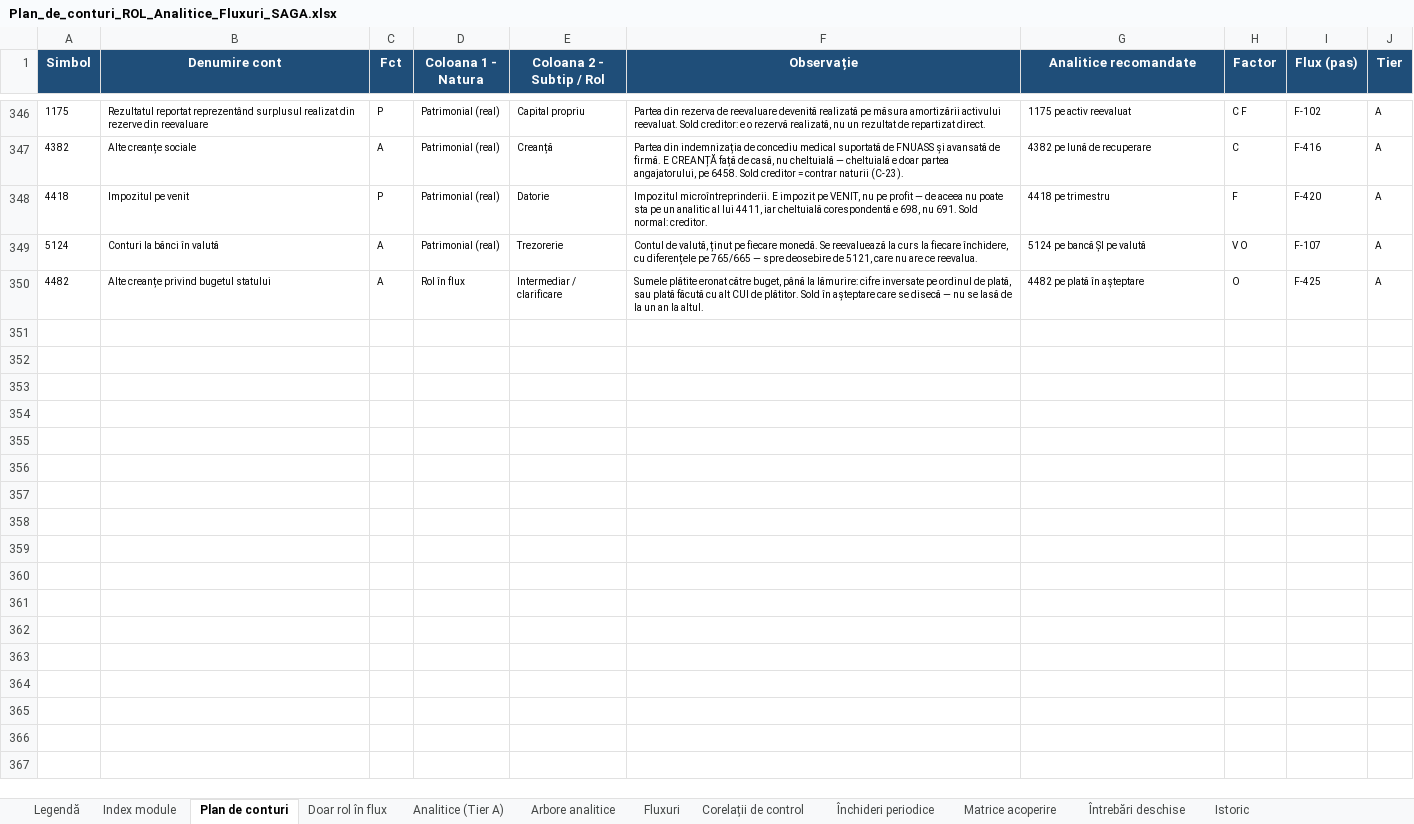
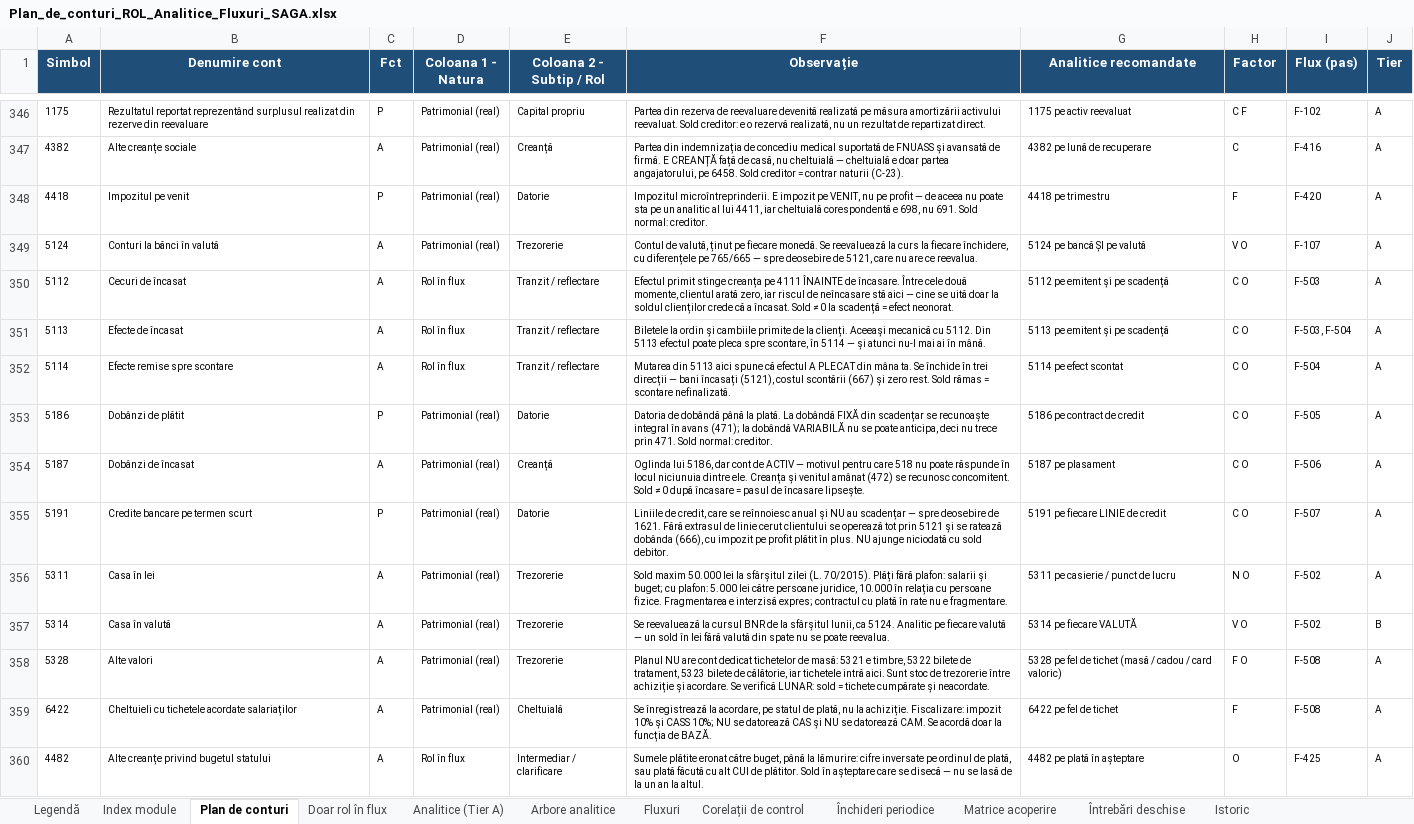
Before and after one commit to lucapaguroidea-ops/9LIFE_CURSCONTA, an Excel workbook: dist/Plan_de_conturi_ROL_Analitice_Fluxuri_SAGA.xlsx, sheet Plan de conturi, drawn as a sheet; only a part is shown, gaps mark what is left out; values as stored, in another font and other column widths than the file's, no borders; the diff names each change by its address in the sheet, - before the commit and + after, or states it on an @@ line.

```diff
--- a/dist/Plan_de_conturi_ROL_Analitice_Fluxuri_SAGA.xlsx (sheet Plan de conturi)
+++ b/dist/Plan_de_conturi_ROL_Analitice_Fluxuri_SAGA.xlsx (sheet Plan de conturi)
+row 350: 5112 | Cecuri de încasat | A | Rol în flux | Tranzit / reflectare | Efectul primit stinge creanța pe 4111 ÎNAINTE de încasare. Între cele două momente, clientul arată zero, iar riscul de neîncasare stă aici — cine se uită doar la soldul clienților crede că a încasat. Sold ≠ 0 la scadență = efect neonorat. | 5112 pe emitent și pe scadență | C O | F-503 | A
+row 351: 5113 | Efecte de încasat | A | Rol în flux | Tranzit / reflectare | Biletele la ordin și cambiile primite de la clienți. Aceeași mecanică cu 5112. Din 5113 efectul poate pleca spre scontare, în 5114 — și atunci nu-l mai ai în mână. | 5113 pe emitent și pe scadență | C O | F-503, F-504 | A
+row 352: 5114 | Efecte remise spre scontare | A | Rol în flux | Tranzit / reflectare | Mutarea din 5113 aici spune că efectul A PLECAT din mâna ta. Se închide în trei direcții — bani încasați (5121), costul scontării (667) și zero rest. Sold rămas = scontare nefinalizată. | 5114 pe efect scontat | C O | F-504 | A
+row 353: 5186 | Dobânzi de plătit | P | Patrimonial (real) | Datorie | Datoria de dobândă până la plată. La dobândă FIXĂ din scadențar se recunoaște integral în avans (471); la dobândă VARIABILĂ nu se poate anticipa, deci nu trece prin 471. Sold normal: creditor. | 5186 pe contract de credit | C O | F-505 | A
+row 354: 5187 | Dobânzi de încasat | A | Patrimonial (real) | Creanță | Oglinda lui 5186, dar cont de ACTIV — motivul pentru care 518 nu poate răspunde în locul niciunuia dintre ele. Creanța și venitul amânat (472) se recunosc concomitent. Sold ≠ 0 după încasare = pasul de încasare lipsește. | 5187 pe plasament | C O | F-506 | A
+row 355: 5191 | Credite bancare pe termen scurt | P | Patrimonial (real) | Datorie | Liniile de credit, care se reînnoiesc anual și NU au scadențar — spre deosebire de 1621. Fără extrasul de linie cerut clientului se operează tot prin 5121 și se ratează dobânda (666), cu impozit pe profit plătit în plus. NU ajunge niciodată cu sold debitor. | 5191 pe fiecare LINIE de credit | C O | F-507 | A
+row 356: 5311 | Casa în lei | A | Patrimonial (real) | Trezorerie | Sold maxim 50.000 lei la sfârșitul zilei (L. 70/2015). Plăți fără plafon: salarii și buget; cu plafon: 5.000 lei către persoane juridice, 10.000 în relația cu persoane fizice. Fragmentarea e interzisă expres; contractul cu plată în rate nu e fragmentare. | 5311 pe casierie / punct de lucru | N O | F-502 | A
+row 357: 5314 | Casa în valută | A | Patrimonial (real) | Trezorerie | Se reevaluează la cursul BNR de la sfârșitul lunii, ca 5124. Analitic pe fiecare valută — un sold în lei fără valută din spate nu se poate reevalua. | 5314 pe fiecare VALUTĂ | V O | F-502 | B
+row 358: 5328 | Alte valori | A | Patrimonial (real) | Trezorerie | Planul NU are cont dedicat tichetelor de masă: 5321 e timbre, 5322 bilete de tratament, 5323 bilete de călătorie, iar tichetele intră aici. Sunt stoc de trezorerie între achiziție și acordare. Se verifică LUNAR: sold = tichete cumpărate și neacordate. | 5328 pe fel de tichet (masă / cadou / card valoric) | F O | F-508 | A
+row 359: 6422 | Cheltuieli cu tichetele acordate salariaților | A | Patrimonial (real) | Cheltuială | Se înregistrează la acordare, pe statul de plată, nu la achiziție. Fiscalizare: impozit 10% și CASS 10%; NU se datorează CAS și NU se datorează CAM. Se acordă doar la funcția de BAZĂ. | 6422 pe fel de tichet | F | F-508 | A
```
Also changed, not shown: sheet Fluxuri, sheet Matrice acoperire, sheet Istoric, sheet Analitice (Tier A), sheet Închideri periodice, sheet Legendă, dist/Module_Declarative_Fluxuri.xlsx, dist/pachet/1-plan-de-conturi.xlsx, 24 other files.
